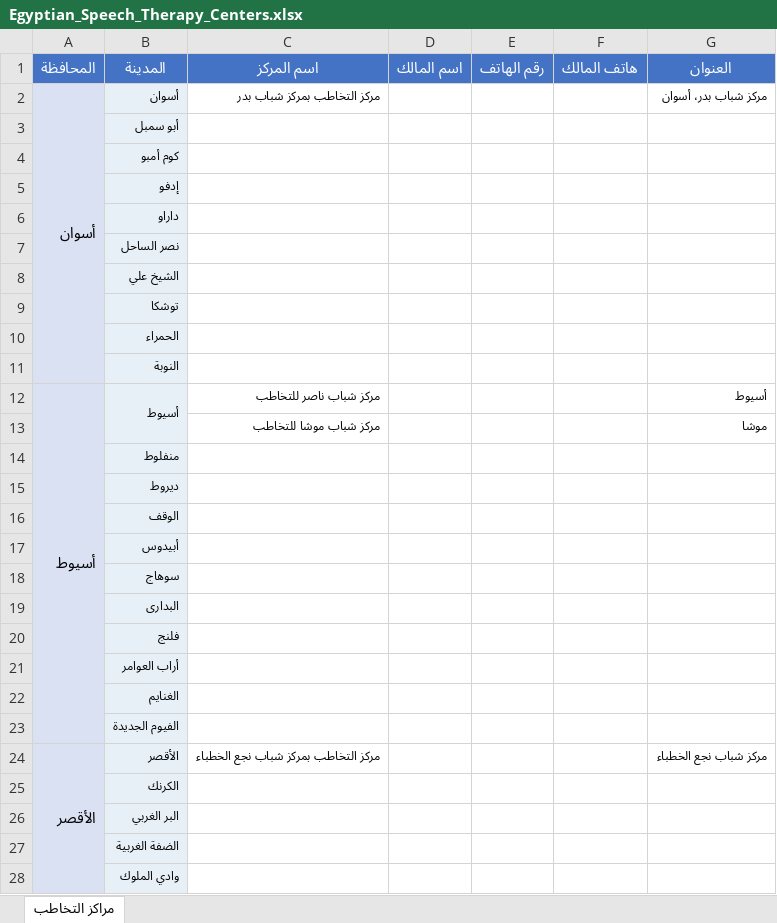
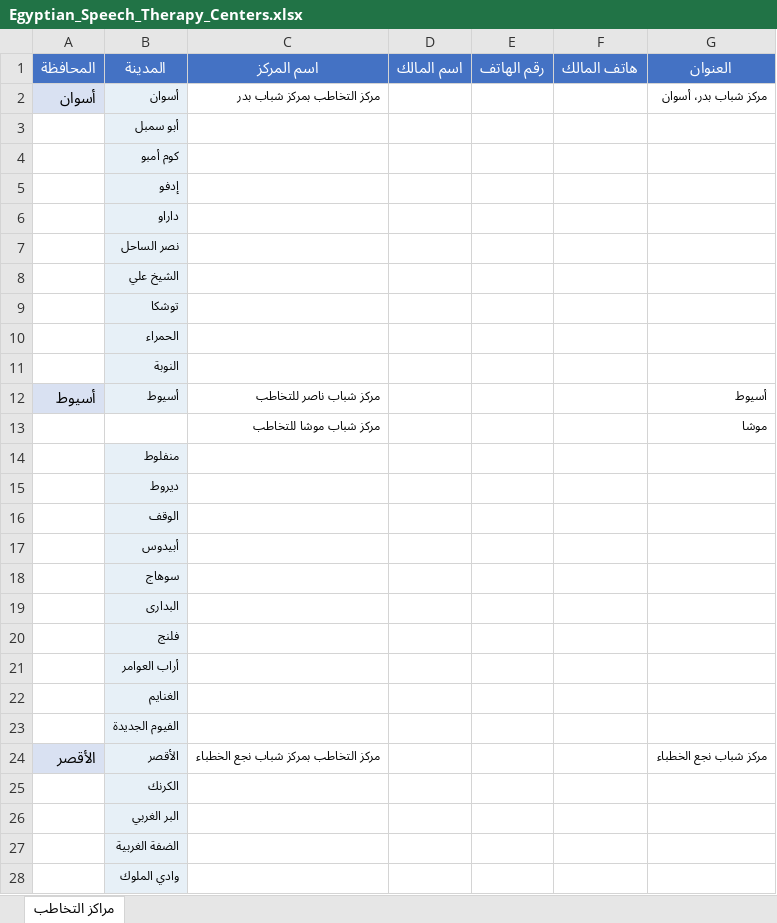
Before and after one commit to aliezzo99/researches, an Excel workbook: Egyptian_Speech_Therapy_Centers.xlsx, sheet مراكز التخاطب, drawn as a sheet; only a part is shown; values as stored, in another font and other column widths than the file's, no borders; removed rows and columns are numbered as before the commit, all else as after; the diff covers the shown part only; the diff names each change by its address in the sheet, - before the commit and + after, or states it on an @@ line.

```diff
--- a/Egyptian_Speech_Therapy_Centers.xlsx (sheet مراكز التخاطب)
+++ b/Egyptian_Speech_Therapy_Centers.xlsx (sheet مراكز التخاطب)
-A2:A11 merged
-A12:A23 merged
-B12:B13 merged
-A24:A32 merged
```
Also changed, not shown: 27 added rows, 76 removed rows and merged cells elsewhere in this sheet.
